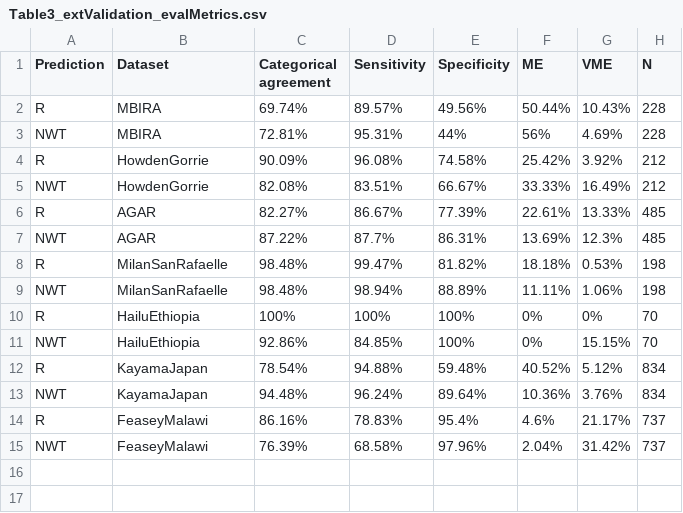
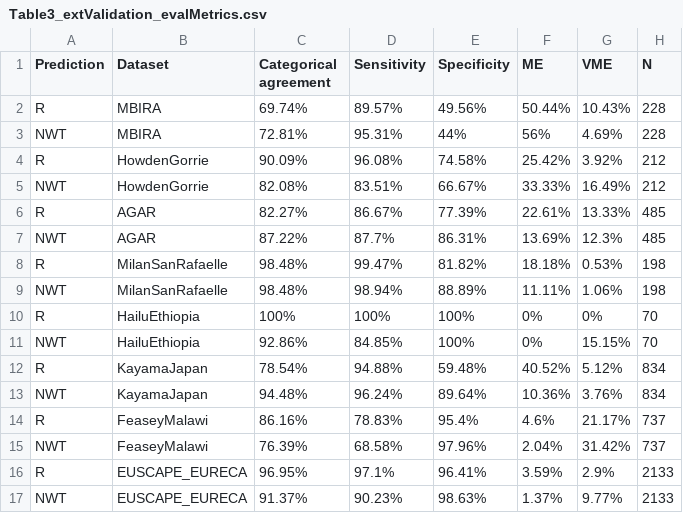
Before and after one commit to klebgenomics/cipropaper, a CSV file: tables/Table3_extValidation_evalMetrics.csv, drawn as a sheet; the diff names each change by its address in the sheet, - before the commit and + after, or states it on an @@ line.

Commit message:
adding validation results

```diff
--- a/tables/Table3_extValidation_evalMetrics.csv
+++ b/tables/Table3_extValidation_evalMetrics.csv
+row 16: R | EUSCAPE_EURECA | 96.95% | 97.1% | 96.41% | 3.59% | 2.9% | 2133
+row 17: NWT | EUSCAPE_EURECA | 91.37% | 90.23% | 98.63% | 1.37% | 9.77% | 2133
```
Also changed, not shown: 13 other files.
